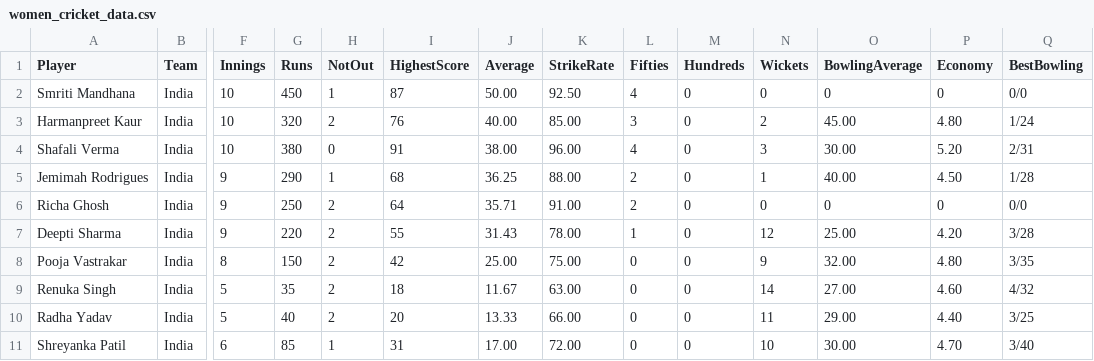
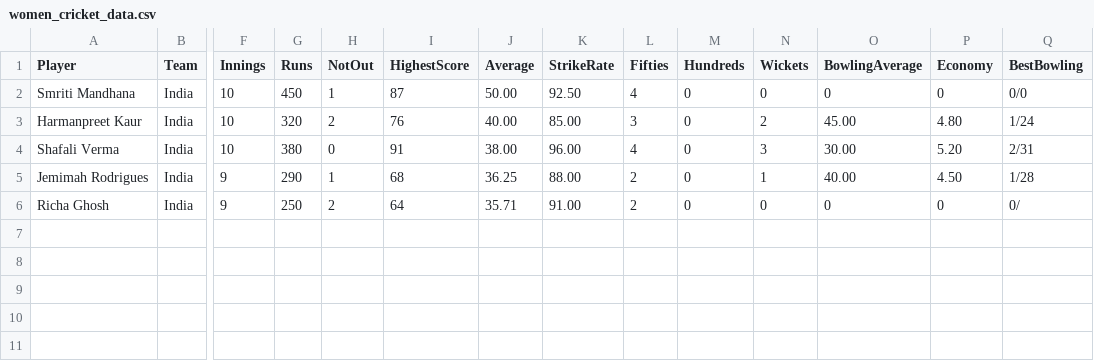
Before and after one commit to anju2002-eng/women-cricket-data-analysis, a CSV file: women_cricket_data.csv, drawn as a sheet; only a part is shown, gaps mark what is left out; rows hold the shown columns only; the diff names each change by its address in the sheet, - before the commit and + after, or states it on an @@ line.

```diff
--- a/women_cricket_data.csv
+++ b/women_cricket_data.csv
-Q6 (BestBowling): 0/0
+Q6 (BestBowling): 0/
-row 7: Deepti Sharma | India | 9 | 220 | 2 | 55 | 31.43 | 78.00 | 1 | 0 | 12 | 25.00 | 4.20 | 3/28
-row 8: Pooja Vastrakar | India | 8 | 150 | 2 | 42 | 25.00 | 75.00 | 0 | 0 | 9 | 32.00 | 4.80 | 3/35
-row 9: Renuka Singh | India | 5 | 35 | 2 | 18 | 11.67 | 63.00 | 0 | 0 | 14 | 27.00 | 4.60 | 4/32
-row 10: Radha Yadav | India | 5 | 40 | 2 | 20 | 13.33 | 66.00 | 0 | 0 | 11 | 29.00 | 4.40 | 3/25
-row 11: Shreyanka Patil | India | 6 | 85 | 1 | 31 | 17.00 | 72.00 | 0 | 0 | 10 | 30.00 | 4.70 | 3/40
```
Also changed, not shown: 3 other files.
